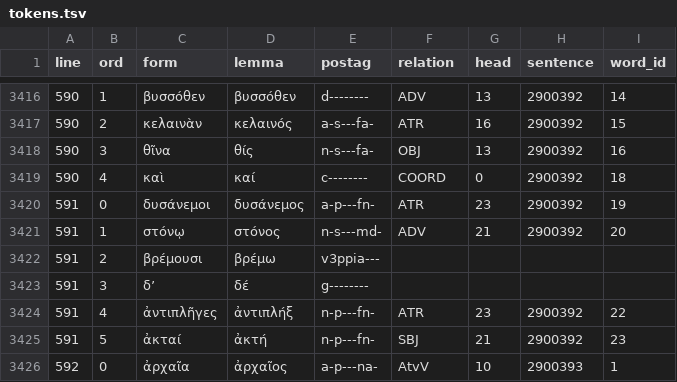
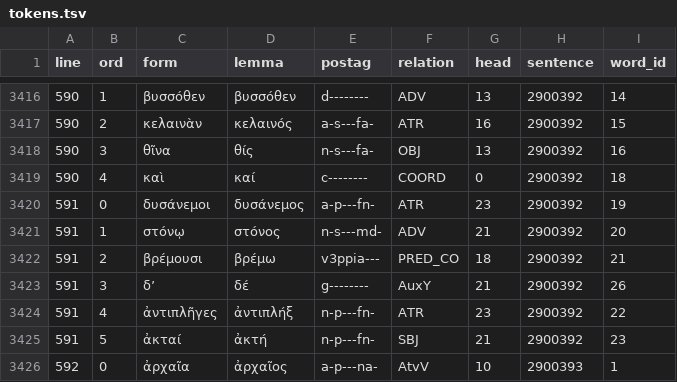
Before and after one commit to polemistes/anagnosis, a TSV file: texts/antigone/tokens.tsv, drawn as a sheet; only a part is shown, gaps mark what is left out.

```diff
--- a/texts/antigone/tokens.tsv
+++ b/texts/antigone/tokens.tsv
@@ -3421,4 +3421,4 @@ line	ord	form	lemma	postag	relation	head	sentence	word_id
 591	1	στόνῳ	στόνος	n-s---md-	ADV	21	2900392	20
-591	2	βρέμουσι	βρέμω	v3ppia---				
-591	3	δʼ	δέ	g--------				
+591	2	βρέμουσι	βρέμω	v3ppia---	PRED_CO	18	2900392	21
+591	3	δʼ	δέ	g--------	AuxY	21	2900392	26
 591	4	ἀντιπλῆγες	ἀντιπλήξ	n-p---fn-	ATR	23	2900392	22
```
Also changed, not shown: 16 other files.
